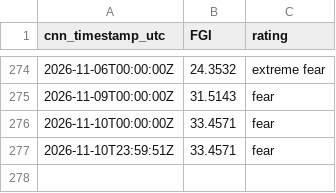
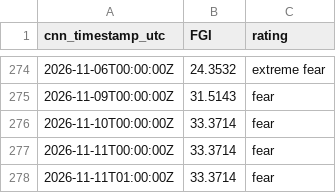
Before and after one commit to daifulee/fgi-public-data, a CSV file: data/fgi_cnn_window.csv, drawn as a sheet; only a part is shown, gaps mark what is left out.

```diff
--- a/data/fgi_cnn_window.csv
+++ b/data/fgi_cnn_window.csv
@@ -275,3 +275,4 @@ cnn_timestamp_utc,FGI,rating
 2026-11-09T00:00:00Z,31.5143,fear
-2026-11-10T00:00:00Z,33.4571,fear
-2026-11-10T23:59:51Z,33.4571,fear
+2026-11-10T00:00:00Z,33.3714,fear
+2026-11-11T00:00:00Z,33.3714,fear
+2026-11-11T01:00:00Z,33.3714,fear
```
Also changed, not shown: data/fgi_history.csv, 4 other files.
